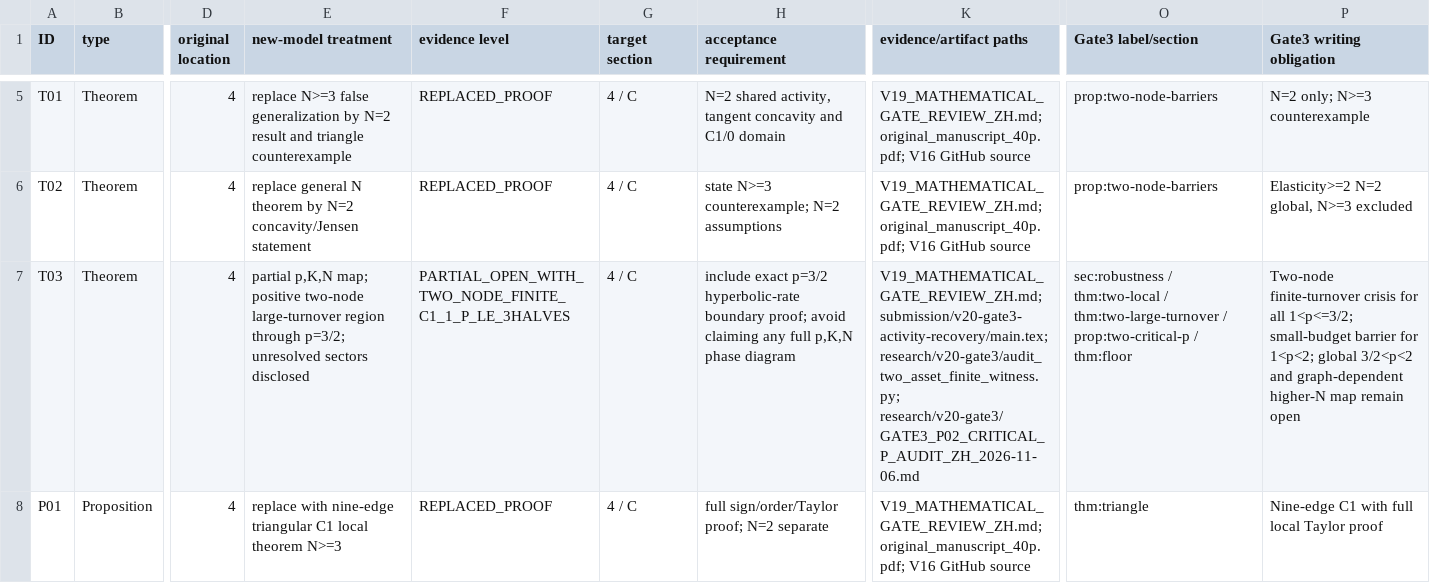
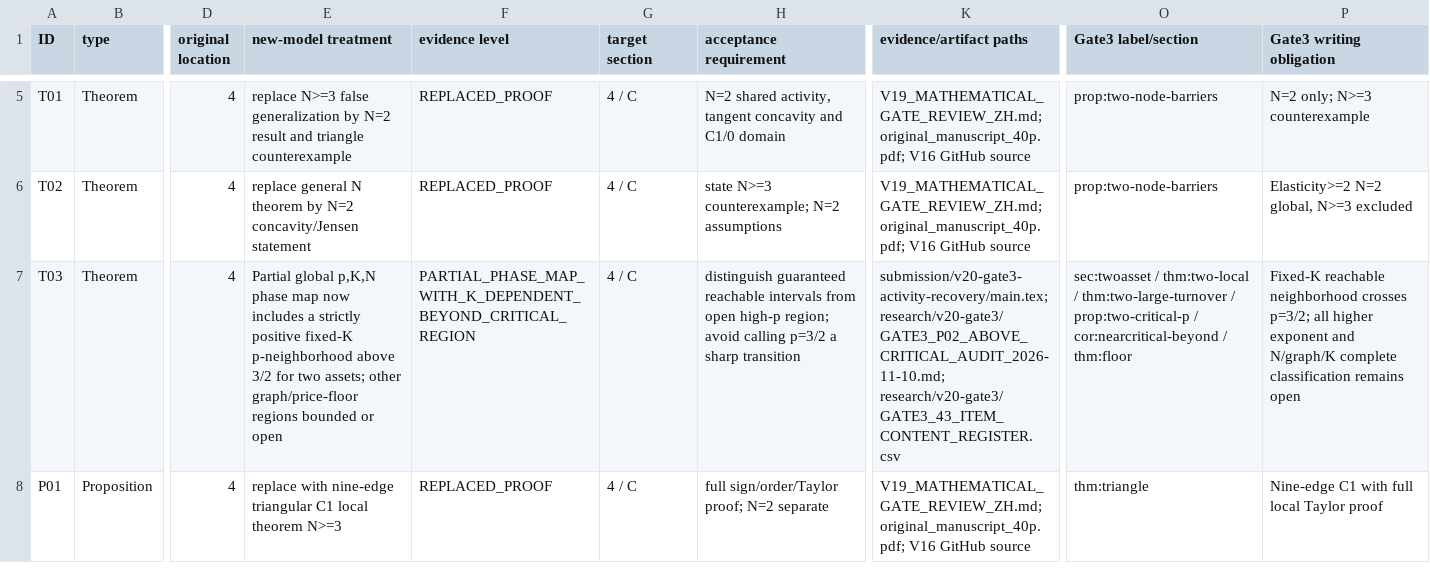
Before and after one commit to Siyuan-chat/market-crash-reachability, a CSV file: research/v20-gate3/GATE3_43_ITEM_CONTENT_REGISTER.csv, drawn as a sheet; only a part is shown, gaps mark what is left out; the diff covers the shown part only; the diff names each change by its address in the sheet, - before the commit and + after, or states it on an @@ line.

Commit message:
audit(v20): preserve 43 research IDs and record K-local reachability beyond p=3/2

```diff
--- a/research/v20-gate3/GATE3_43_ITEM_CONTENT_REGISTER.csv
+++ b/research/v20-gate3/GATE3_43_ITEM_CONTENT_REGISTER.csv
-E7 (new-model treatment): partial p,K,N map; positive two-node large-turnover region through p=3/2; unresolved sectors disclosed
+E7 (new-model treatment): Partial global p,K,N phase map now includes a strictly positive fixed-K p-neighborhood above 3/2 for two assets; other graph/price-floor regions bounded or open
-F7 (evidence level): PARTIAL_OPEN_WITH_TWO_NODE_FINITE_C1_1_P_LE_3HALVES
+F7 (evidence level): PARTIAL_PHASE_MAP_WITH_K_DEPENDENT_BEYOND_CRITICAL_REGION
-H7 (acceptance requirement): include exact p=3/2 hyperbolic-rate boundary proof; avoid claiming any full p,K,N phase diagram
+H7 (acceptance requirement): distinguish guaranteed reachable intervals from open high-p region; avoid calling p=3/2 a sharp transition
-K7 (evidence/artifact paths): V19_MATHEMATICAL_GATE_REVIEW_ZH.md; submission/v20-gate3-activity-recovery/main.tex; research/v20-gate3/audit_two_asset_finite_witness.py; research/v20-gate3/GATE3_P02_CRITICAL_P_AUDIT_ZH_2026-11-06.md
+K7 (evidence/artifact paths): submission/v20-gate3-activity-recovery/main.tex; research/v20-gate3/GATE3_P02_ABOVE_CRITICAL_AUDIT_2026-11-10.md; research/v20-gate3/GATE3_43_ITEM_CONTENT_REGISTER.csv
-O7 (Gate3 label/section): sec:robustness / thm:two-local / thm:two-large-turnover / prop:two-critical-p / thm:floor
+O7 (Gate3 label/section): sec:twoasset / thm:two-local / thm:two-large-turnover / prop:two-critical-p / cor:nearcritical-beyond / thm:floor
-P7 (Gate3 writing obligation): Two-node finite-turnover crisis for all 1<p<=3/2; small-budget barrier for 1<p<2; global 3/2<p<2 and graph-dependent higher-N map remain open
+P7 (Gate3 writing obligation): Fixed-K reachable neighborhood crosses p=3/2; all higher exponent and N/graph/K complete classification remains open
```
Also changed, not shown: 9 edited cells elsewhere in this file.
